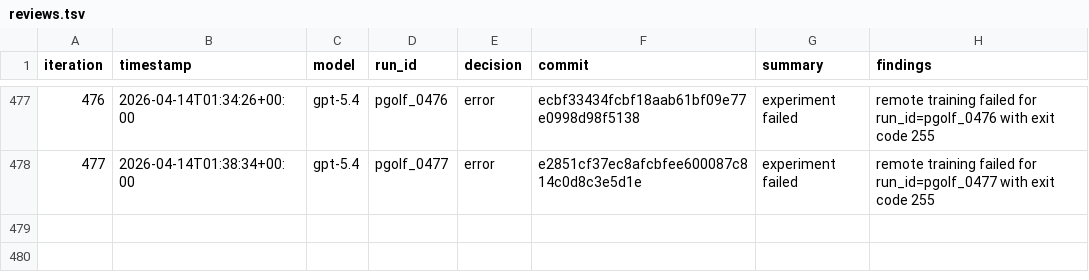
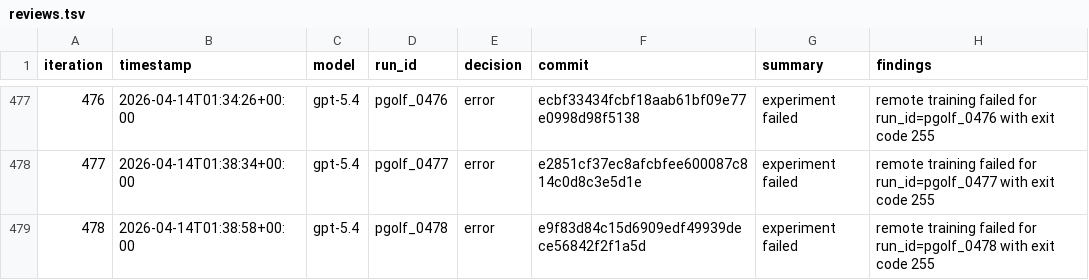
Before and after one commit to carlulsoe/parameter-golf, a TSV file: reviews.tsv, drawn as a sheet; only a part is shown, gaps mark what is left out; the diff names each change by its address in the sheet, - before the commit and + after, or states it on an @@ line.

Commit message:
chore(autoresearch): record error for pgolf_0478

```diff
--- a/reviews.tsv
+++ b/reviews.tsv
+row 479: 478 | 2026-04-14T01:38:58+00:00 | gpt-5.4 | pgolf_0478 | error | e9f83d84c15d6909edf49939dece56842f2f1a5d | experiment failed | remote training failed for run_id=pgolf_0478 with exit code 255
```
Also changed, not shown: 1 other file.
